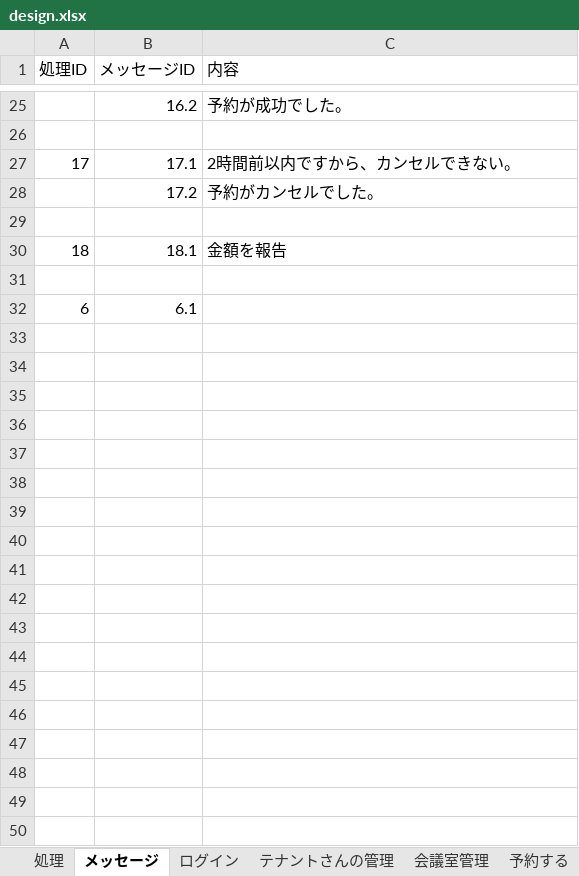
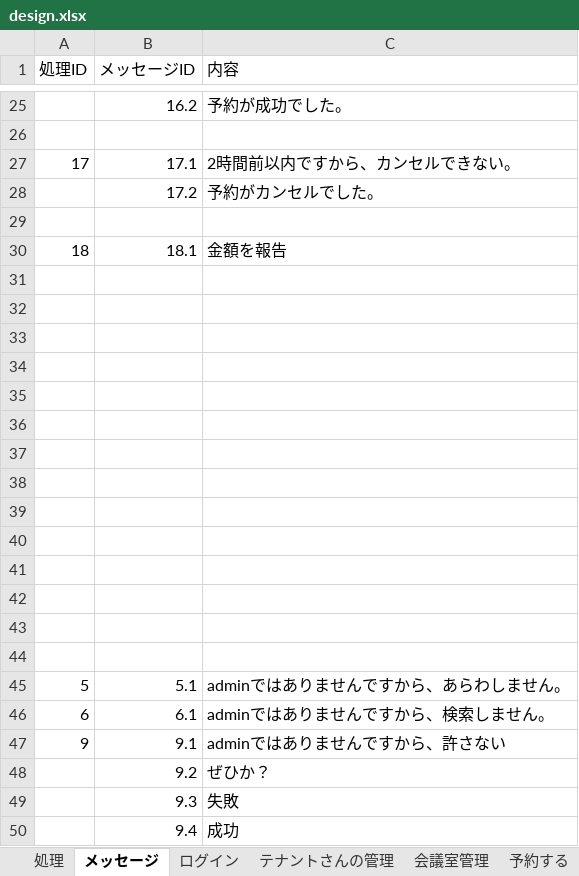
Before and after one commit to toan2cvn/it-nihongo-t09, an Excel workbook: design.xlsx, sheet メッセージ, drawn as a sheet; only a part is shown, gaps mark what is left out; values as stored, in another font and other column widths than the file's, no borders; addresses are those after the commit; the diff names each change by its address in the sheet, - before the commit and + after, or states it on an @@ line.

Commit message:
gan xong^^Dinh Toan xem tn roi bao minh. sorry ae vi lam muon nha ae

```diff
--- a/design.xlsx (sheet メッセージ)
+++ b/design.xlsx (sheet メッセージ)
+row 32: (empty)
+row 33: (empty)
+row 34: (empty)
+row 35: (empty)
+row 36: (empty)
+row 37: (empty)
+row 38: (empty)
+row 39: (empty)
+row 40: (empty)
+row 41: (empty)
+row 42: (empty)
+row 43: (empty)
+row 44: (empty)
+row 45: 5 | 5.1 | adminではありませんですから、あらわしません。
-C46 (内容): (empty)
+C46 (内容): adminではありませんですから、検索しません。
+row 47: 9 | 9.1 | adminではありませんですから、許さない
+row 48:  | 9.2 | ぜひか？
+row 49:  | 9.3 | 失敗
+row 50:  | 9.4 | 成功
```
Also changed, not shown: charts or pictures.
